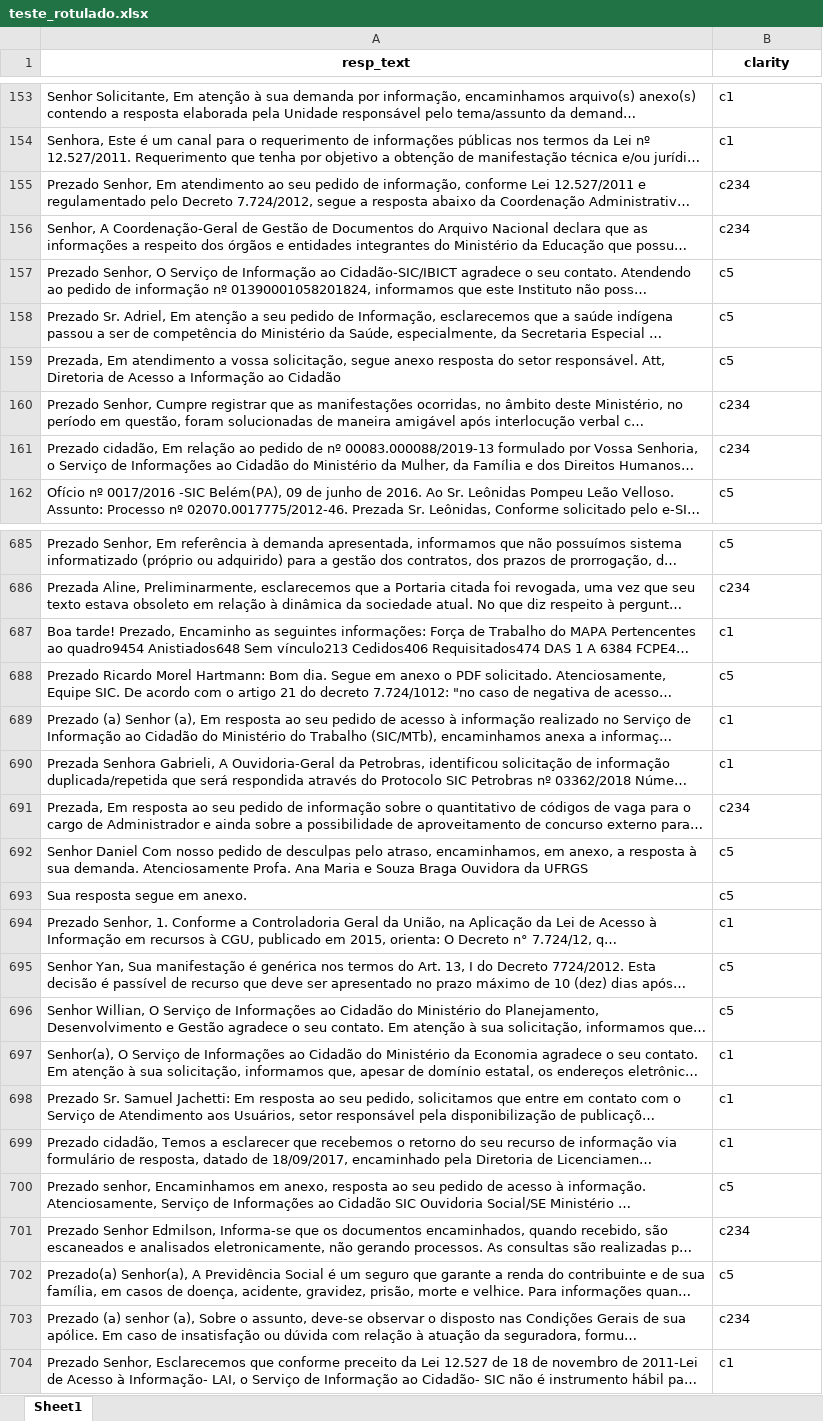
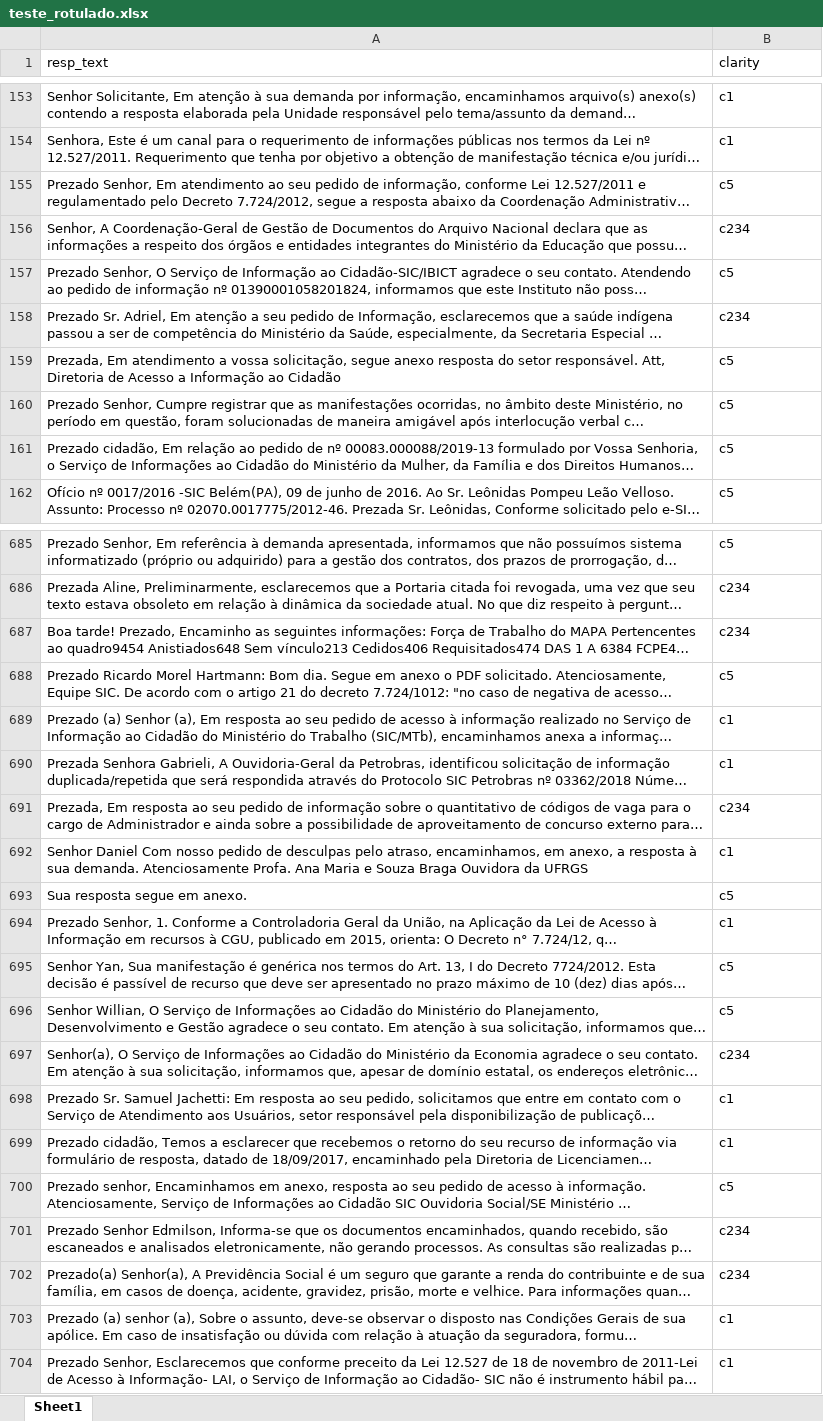
Before and after one commit to nullguess/pln-ep, an Excel workbook: teste_rotulado.xlsx, sheet Sheet1, drawn as a sheet; only a part is shown, gaps mark what is left out; long unchanged cells end in …; values as stored, in another font and other column widths than the file's, no borders; the diff covers the shown part only; the diff names each change by its address in the sheet, - before the commit and + after, or states it on an @@ line.

```diff
--- a/teste_rotulado.xlsx (sheet Sheet1)
+++ b/teste_rotulado.xlsx (sheet Sheet1)
@@ A1:B1 bold: on → off, alignment: center → left @@
-B155 (clarity): c234
+B155 (clarity): c5
-B158 (clarity): c5
+B158 (clarity): c234
-B160:B161 (clarity): c234
+B160:B161 (clarity): c5
-B687 (clarity): c1
+B687 (clarity): c234
-B692 (clarity): c5
+B692 (clarity): c1
-B697 (clarity): c1
+B697 (clarity): c234
-B702 (clarity): c5
+B702 (clarity): c234
-B703 (clarity): c234
+B703 (clarity): c1
```
Also changed, not shown: 100 edited cells elsewhere in this sheet, 1 other file.
